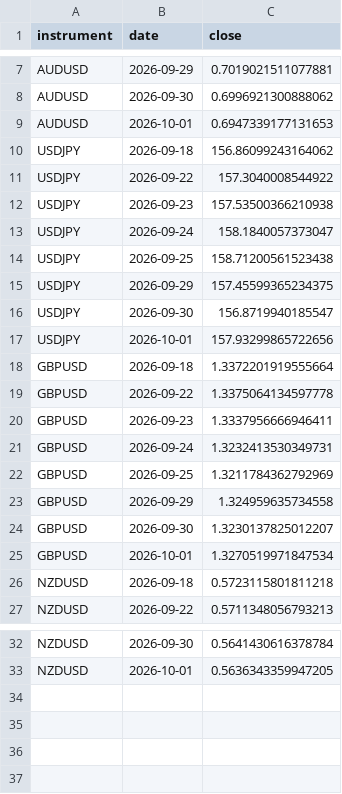
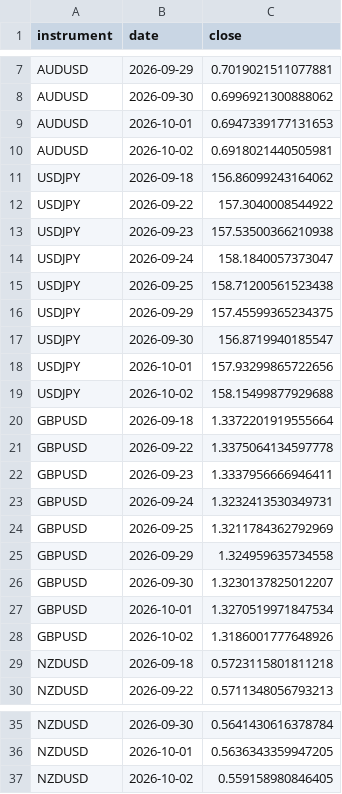
Before and after one commit to kenjtradez/portfolio-forward-test, a CSV file: divergence_log.csv, drawn as a sheet; only a part is shown, gaps mark what is left out; the diff names each change by its address in the sheet, - before the commit and + after, or states it on an @@ line.

```diff
--- a/divergence_log.csv
+++ b/divergence_log.csv
+row 10: AUDUSD | 2026-10-02 | 0.6918021440505981
+row 19: USDJPY | 2026-10-02 | 158.15499877929688
+row 28: GBPUSD | 2026-10-02 | 1.3186001777648926
+row 37: NZDUSD | 2026-10-02 | 0.559158980846405
```
Also changed, not shown: dgs2_log.csv.
